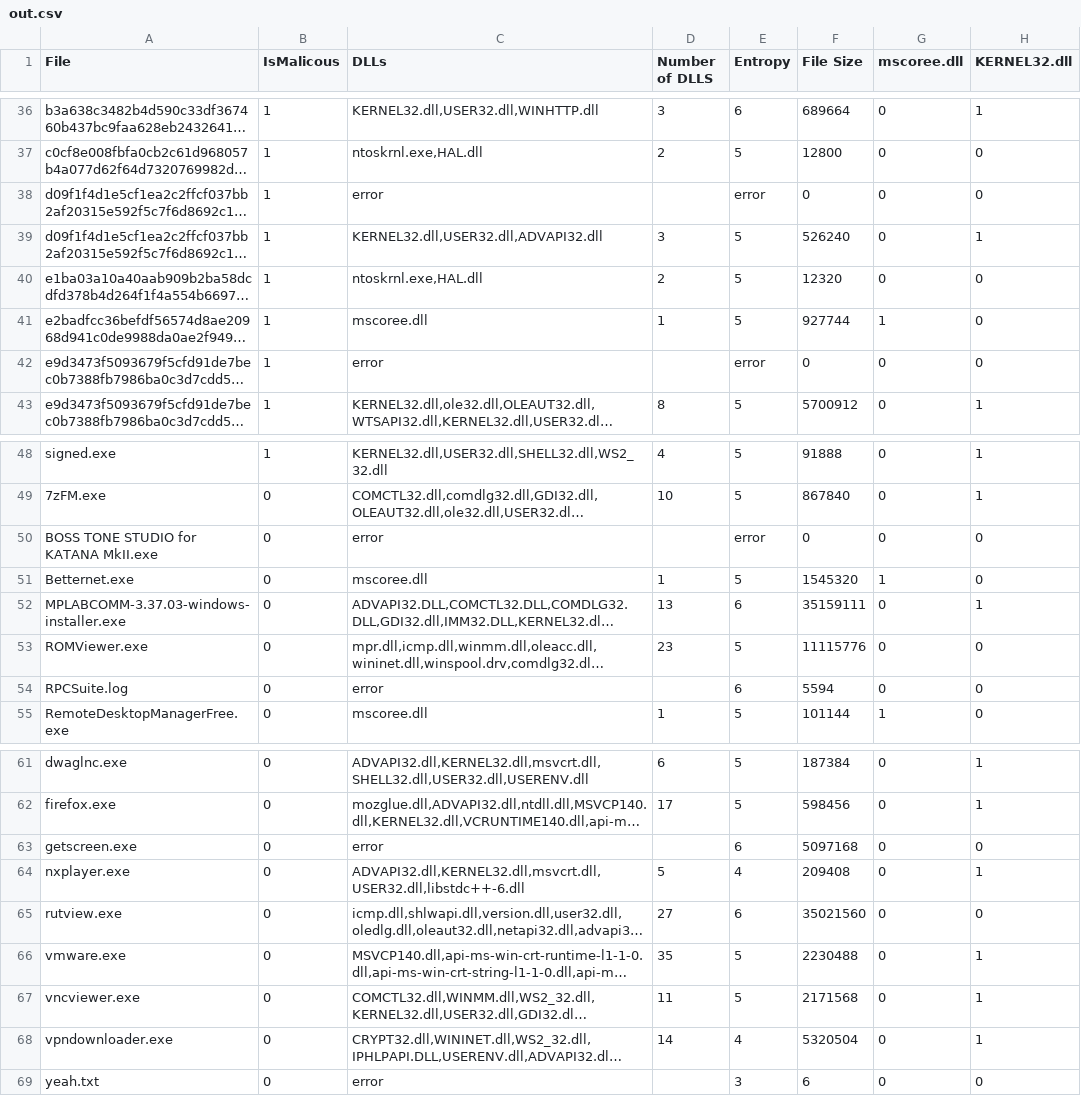
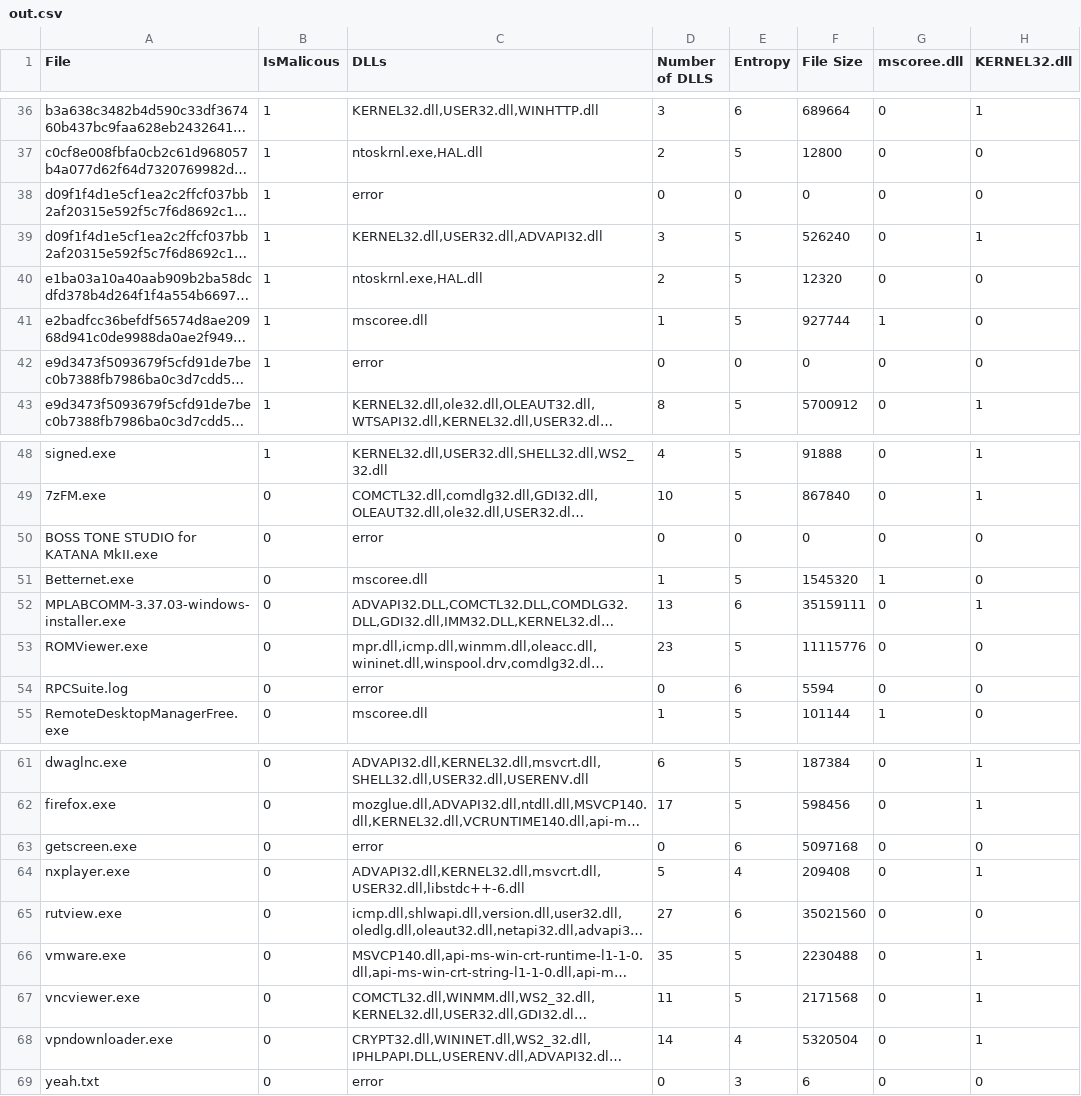
Before and after one commit to theRealestAEP/SeniorDesign, a CSV file: MalwareEngine/dataCollection/out.csv, drawn as a sheet; only a part is shown, gaps mark what is left out; long unchanged cells end in …; the diff names each change by its address in the sheet, - before the commit and + after, or states it on an @@ line.

```diff
--- a/MalwareEngine/dataCollection/out.csv
+++ b/MalwareEngine/dataCollection/out.csv
-D38 (Number of DLLS): (empty)
+D38 (Number of DLLS): 0
-E38 (Entropy): error
+E38 (Entropy): 0
-D42 (Number of DLLS): (empty)
+D42 (Number of DLLS): 0
-E42 (Entropy): error
+E42 (Entropy): 0
-D50 (Number of DLLS): (empty)
+D50 (Number of DLLS): 0
-E50 (Entropy): error
+E50 (Entropy): 0
-D54 (Number of DLLS): (empty)
+D54 (Number of DLLS): 0
-D63 (Number of DLLS): (empty)
+D63 (Number of DLLS): 0
-D69 (Number of DLLS): (empty)
+D69 (Number of DLLS): 0
```
Also changed, not shown: 1 other file.
